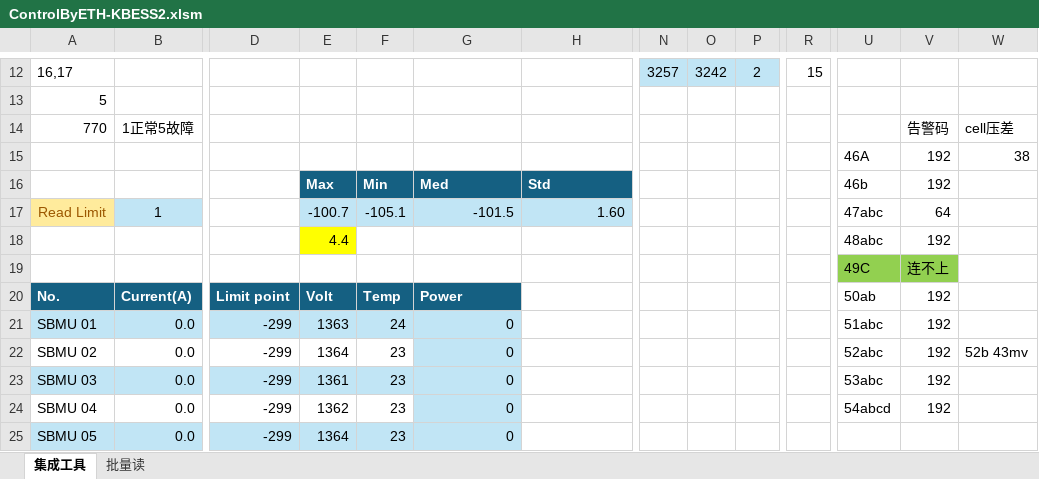
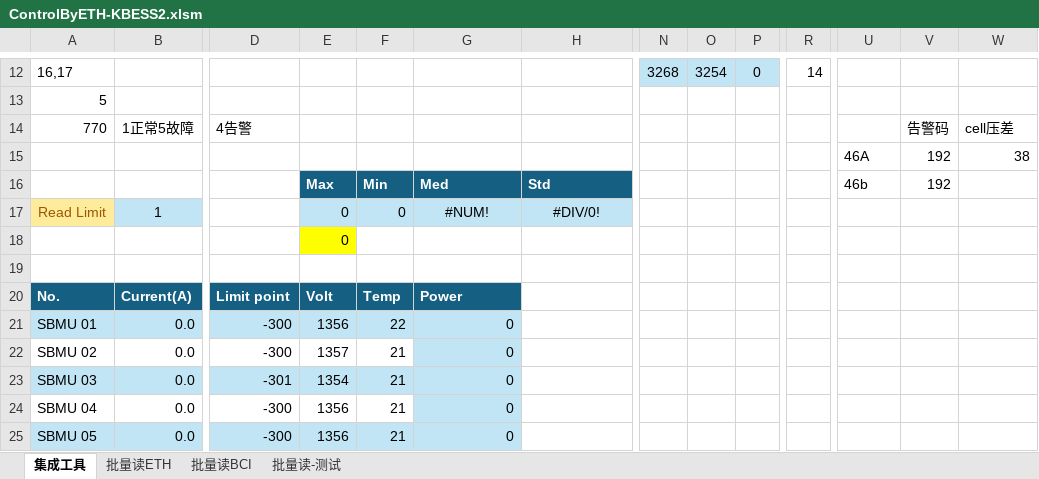
Before and after one commit to AlbertWang2018/tools, an Excel workbook: HotCommissionTool/ControlByETH-KBESS2.xlsm, sheet 集成工具, drawn as a sheet; only a part is shown, gaps mark what is left out; values as stored, in another font and other column widths than the file's, no borders; charts and pictures and conditional formats not drawn; removed rows and columns are numbered as before the commit, all else as after; rows hold the shown columns only; the diff covers the shown part only; the diff names each change by its address in the sheet, - before the commit and + after, or states it on an @@ line.

```diff
--- a/HotCommissionTool/ControlByETH-KBESS2.xlsm (sheet 集成工具)
+++ b/HotCommissionTool/ControlByETH-KBESS2.xlsm (sheet 集成工具)
-sheet tab: 批量读
+sheet tab: 批量读ETH
+sheet tab: 批量读BCI
+sheet tab: 批量读-测试
-N12: 3257
+N12: 3268
-O12: 3242
+O12: 3254
-P12: 2
+P12: 0
-R12: 15
+R12: 14
-D14: (empty)
+D14: 4告警
-E17: -100.7
+E17: 0
-F17: -105.1
+F17: 0
-G17: -101.5
+G17: #NUM!
-G17:H17 alignment: right
+G17:H17 alignment: center
-H17: 1.60
+H17: #DIV/0!
-U17: 47abc
+U17: (empty)
-V17: 64
+V17: (empty)
-row 18:  |  |  | 4.4 |  |  |  |  |  |  |  | 48abc | 192
+row 18:  |  |  | 0
-row 19:  |  |  |  |  |  |  |  |  |  |  | 49C | 连不上
+row 19: (empty)
-U19:V19 fill: #92D050
+U19:V19 fill: none
-U20: 50ab
+U20: (empty)
-V20:V24: 192
+V20:V24: (empty)
-D21:D22: -299
+D21:D22: -300
-E21: 1363
+E21: 1356
-F21: 24
+F21: 22
-U21: 51abc
+U21: (empty)
-E22: 1364
+E22: 1357
-F22:F25: 23
+F22:F25: 21
-U22: 52abc
+U22: (empty)
-W22: 52b 43mv
+W22: (empty)
-D23: -299
+D23: -301
-E23: 1361
+E23: 1354
-U23: 53abc
+U23: (empty)
-D24:D25: -299
+D24:D25: -300
-E24: 1362
+E24: 1356
-U24: 54abcd
+U24: (empty)
-E25: 1364
+E25: 1356
```
Also changed, not shown: 4 added rows, 4 removed rows and 101 edited cells elsewhere in this sheet, sheet 批量读ETH, charts or pictures.
